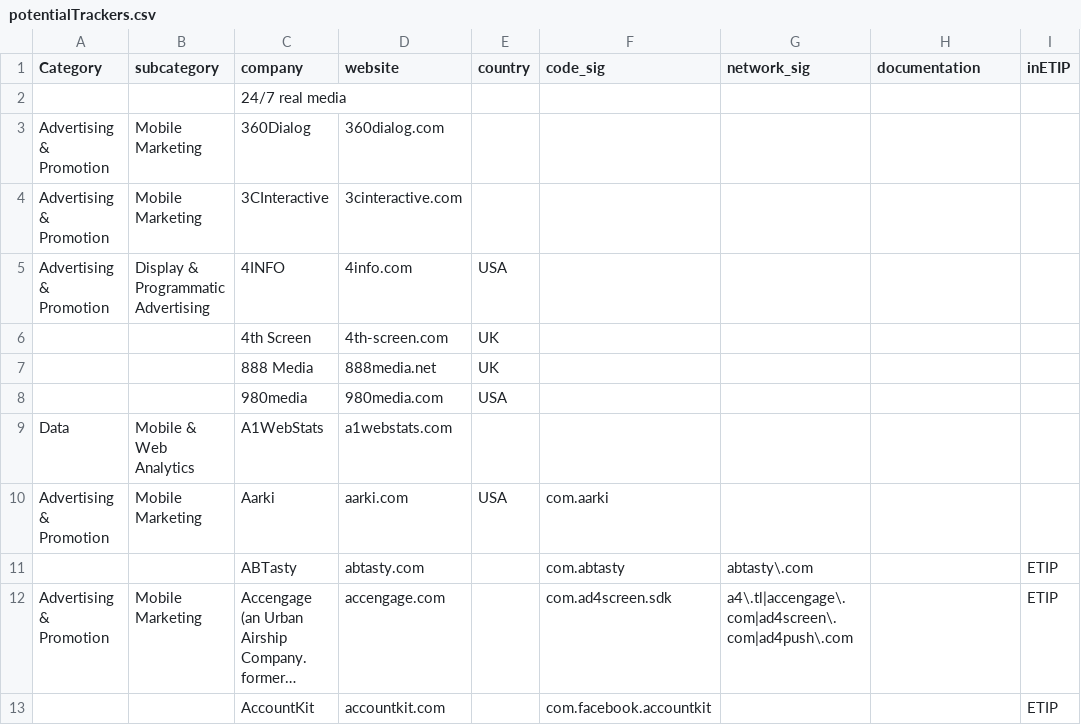
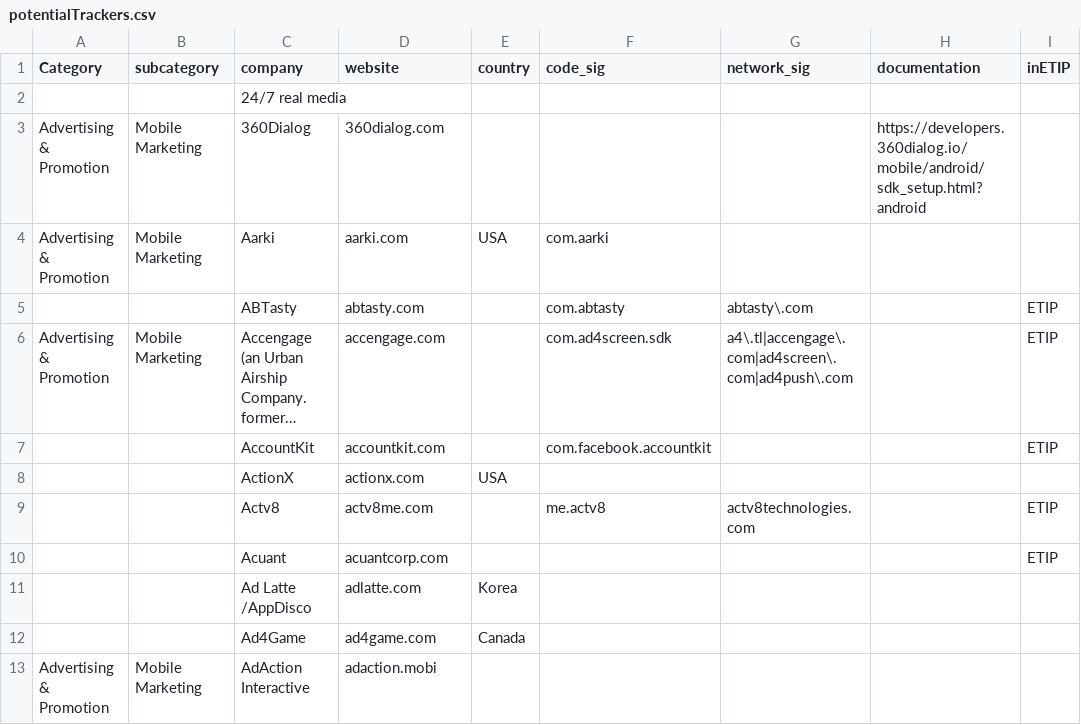
Before and after one commit to jawz101/potentialTrackers, a CSV file: potentialTrackers.csv, drawn as a sheet; only a part is shown; the shorter side is filled out with more unchanged rows; long unchanged cells end in ….

Commit message:
Update potentialTrackers.csv

```diff
--- a/potentialTrackers.csv
+++ b/potentialTrackers.csv
@@ -2,9 +2,3 @@ Category,subcategory,company,website,country,code_sig,network_sig,documentation,
 ,,24/7 real media,,,,,,
-Advertising & Promotion,Mobile Marketing,360Dialog,360dialog.com,,,,,
-Advertising & Promotion,Mobile Marketing,3CInteractive,3cinteractive.com,,,,,
-Advertising & Promotion,Display & Programmatic Advertising,4INFO,4info.com,USA,,,,
-,,4th Screen,4th-screen.com,UK,,,,
-,,888 Media,888media.net,UK,,,,
-,,980media,980media.com,USA,,,,
-Data,Mobile & Web Analytics,A1WebStats,a1webstats.com,,,,,
+Advertising & Promotion,Mobile Marketing,360Dialog,360dialog.com,,,,https://developers.360dialog.io/mobile/android/sdk_setup.html?android,
 Advertising & Promotion,Mobile Marketing,Aarki,aarki.com,USA,com.aarki,,,
```
